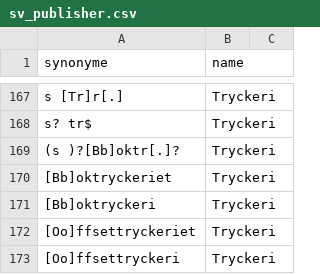
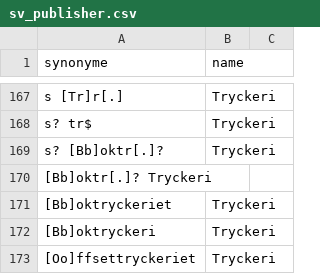
Before and after one commit to COMHIS/bibliographica, a CSV file: inst/extdata/sv_publisher.csv, drawn as a sheet; only a part is shown, gaps mark what is left out; the shorter side is filled out with more unchanged rows; the diff names each change by its address in the sheet, - before the commit and + after, or states it on an @@ line.

Commit message:
Minor changes in sv_publisher.csv
Minor changes in sv_publisher.csv

```diff
--- a/inst/extdata/sv_publisher.csv
+++ b/inst/extdata/sv_publisher.csv
-A169 (synonyme): (s )?[Bb]oktr[.]?
+A169 (synonyme): s? [Bb]oktr[.]?
+row 170: [Bb]oktr[.]? Tryckeri
```
